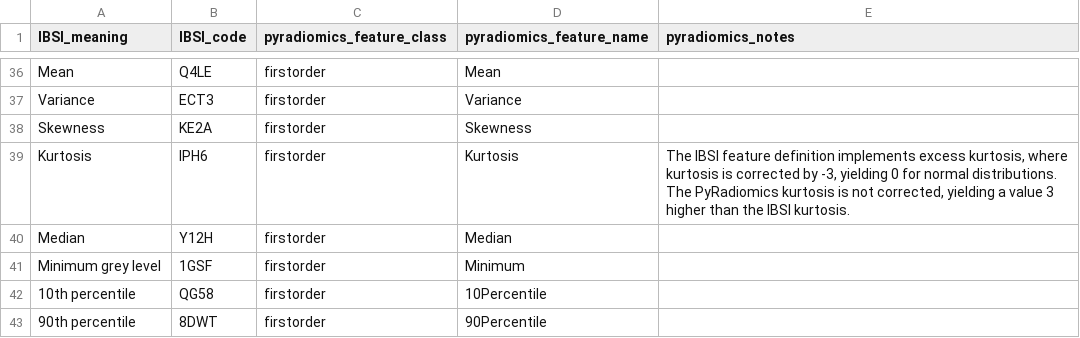
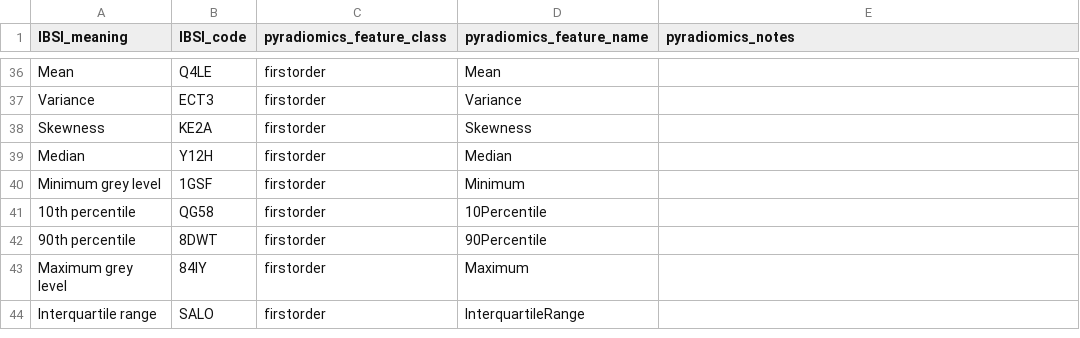
Before and after one commit to AIM-Harvard/pyradiomics, a TSV file: labs/pyradiomics-dcm/resources/featuresDict_IBSIv7.tsv, drawn as a sheet; only a part is shown, gaps mark what is left out; the shorter side is filled out with more unchanged rows.

Commit message:
BUG: remove mapping for the Kurtosis feature
Kurtosis	The IBSI feature definition implements excess kurtosis, where kurtosis is corrected by -3, yielding 0 for normal distributions. The PyRadiomics kurtosis is not corrected, yielding a value 3 higher than the IBSI kurtosis.

```diff
--- a/labs/pyradiomics-dcm/resources/featuresDict_IBSIv7.tsv
+++ b/labs/pyradiomics-dcm/resources/featuresDict_IBSIv7.tsv
@@ -38,3 +38,2 @@ Variance	ECT3	firstorder	Variance
 Skewness	KE2A	firstorder	Skewness	
-Kurtosis	IPH6	firstorder	Kurtosis	The IBSI feature definition implements excess kurtosis, where kurtosis is corrected by -3, yielding 0 for normal distributions. The PyRadiomics kurtosis is not corrected, yielding a value 3 higher than the IBSI kurtosis.
 Median	Y12H	firstorder	Median	
```
